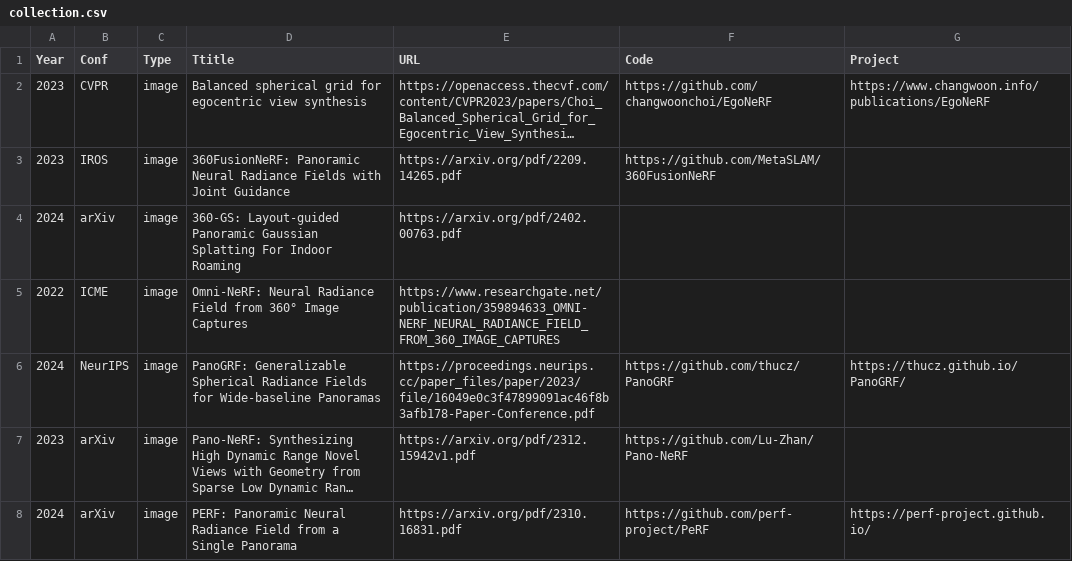
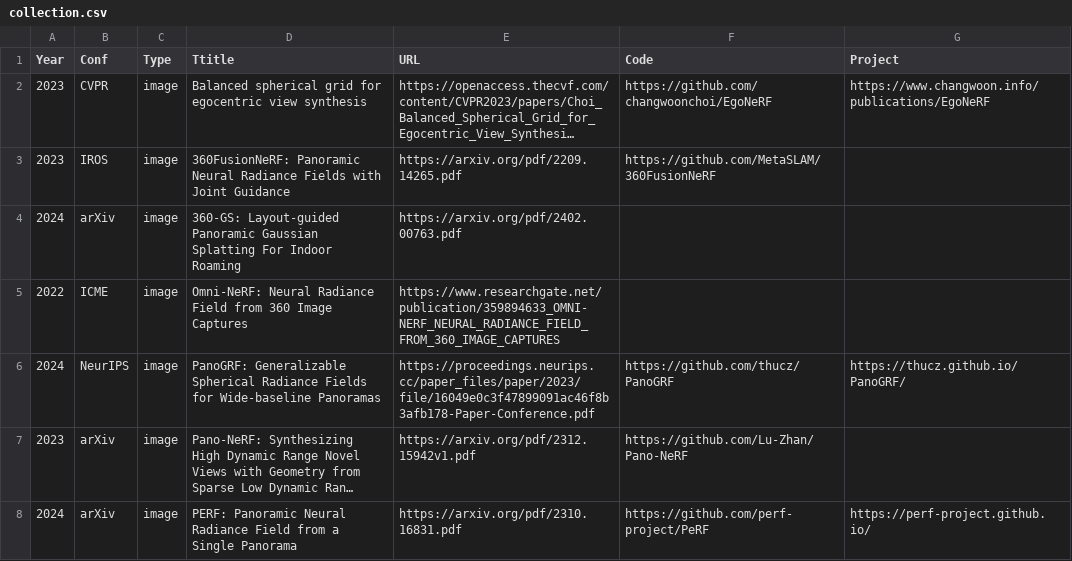
Before and after one commit to Hanoch666/Awesome-3D-Reconstruction-From-Panoramic-Images, a CSV file: .dev_scripts/collection.csv, drawn as a sheet; long unchanged cells end in ….

```diff
--- a/.dev_scripts/collection.csv
+++ b/.dev_scripts/collection.csv
@@ -4,3 +4,3 @@ Year,Conf,Type,Ttitle,URL,Code,Project
 2024,arXiv,image,360-GS: Layout-guided Panoramic Gaussian Splatting For Indoor Roaming,https://arxiv.org/pdf/2402.00763.pdf,,
-2022,ICME,image,Omni-NeRF: Neural Radiance Field from 360° Image Captures,https://www.researchgate.net/publication/359894633_OMNI-NERF_NEURAL_RADIANCE_FIELD_FROM_360_IMAGE_CAPTURES,,
+2022,ICME,image,Omni-NeRF: Neural Radiance Field from 360 Image Captures,https://www.researchgate.net/publication/359894633_OMNI-NERF_NEURAL_RADIANCE_FIELD_FROM_360_IMAGE_CAPTURES,,
 2024,NeurIPS,image,PanoGRF: Generalizable Spherical Radiance Fields for Wide-baseline Panoramas,https://proceedings.neurips.cc/paper_files/paper/2023/file/16049e0c3f47899091ac46f8b3afb178-Paper-Conference.pdf,https://github.com/thucz/PanoGRF,https://thucz.github.io/PanoGRF/
```
Also changed, not shown: 1 other file.
